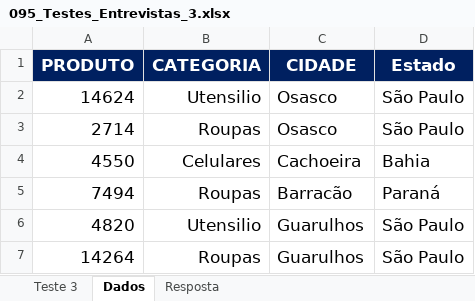
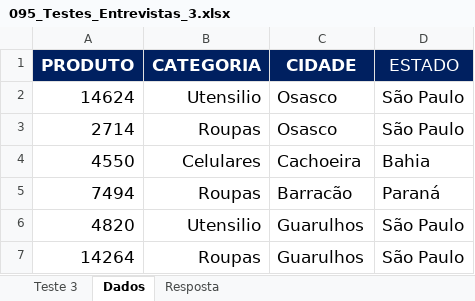
Before and after one commit to Rodr1goCN/EXCEL-POWER-BI, an Excel workbook: Excel/095_Testes_Entrevistas_3.xlsx, sheet Dados, drawn as a sheet; only a part is shown; values as stored, in another font and other column widths than the file's, no borders; the diff names each change by its address in the sheet, - before the commit and + after, or states it on an @@ line.

```diff
--- a/Excel/095_Testes_Entrevistas_3.xlsx (sheet Dados)
+++ b/Excel/095_Testes_Entrevistas_3.xlsx (sheet Dados)
-D1: Estado
+D1: ESTADO
-D1 bold: on
+D1 bold: off
```
Also changed, not shown: sheet Resposta, formulas that keep their value, hidden cells.
